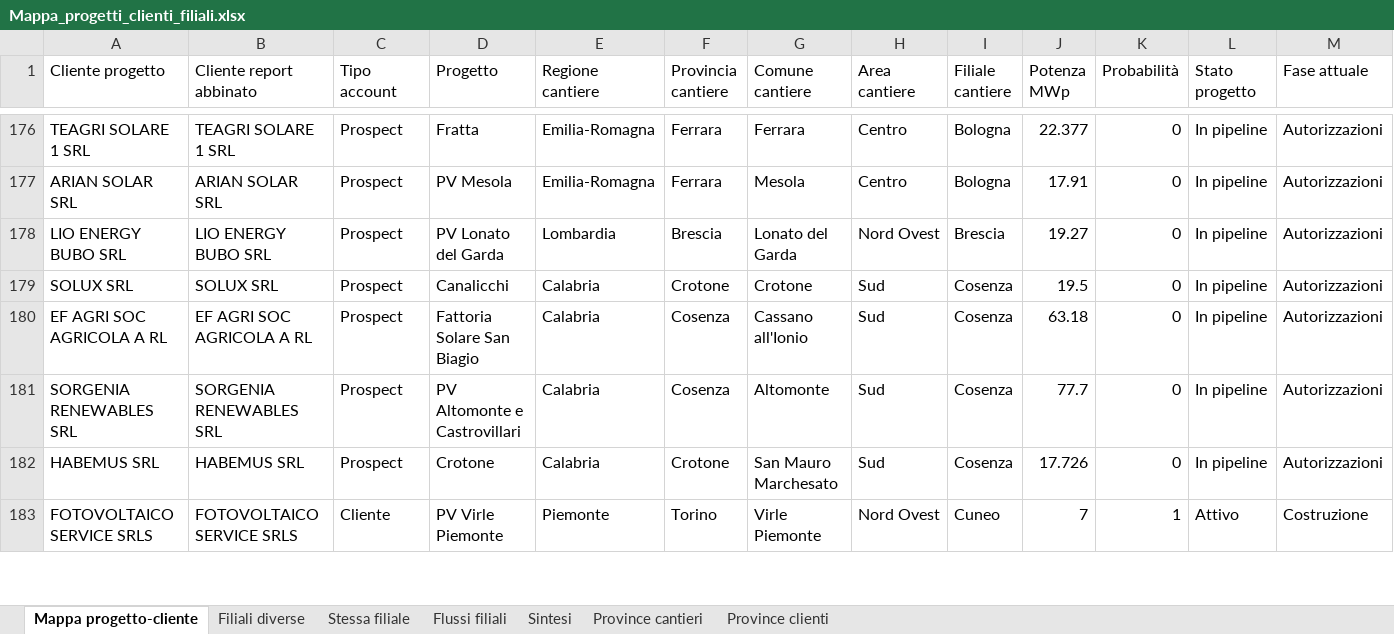
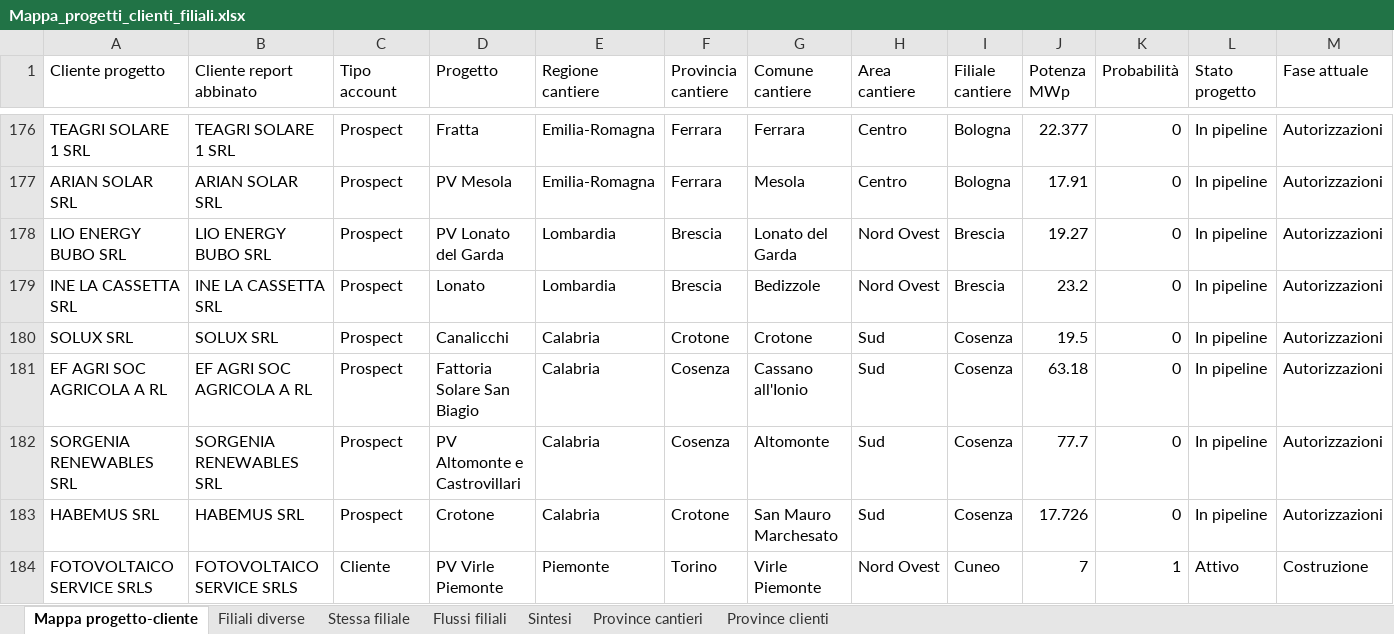
Before and after one commit to EmAnzi3/pv_echarts, an Excel workbook: output/Mappa_progetti_clienti_filiali.xlsx, sheet Mappa progetto-cliente, drawn as a sheet; only a part is shown, gaps mark what is left out; values as stored, in another font and other column widths than the file's, no borders; rows hold the shown columns only; the diff names each change by its address in the sheet, - before the commit and + after, or states it on an @@ line.

```diff
--- a/output/Mappa_progetti_clienti_filiali.xlsx (sheet Mappa progetto-cliente)
+++ b/output/Mappa_progetti_clienti_filiali.xlsx (sheet Mappa progetto-cliente)
+row 179: INE LA CASSETTA SRL | INE LA CASSETTA SRL | Prospect | Lonato | Lombardia | Brescia | Bedizzole | Nord Ovest | Brescia | 23.2 | 0 | In pipeline | Autorizzazioni
```
Also changed, not shown: sheet Filiali diverse, sheet Province cantieri, sheet Flussi filiali, sheet Sintesi, sheet Province clienti, input/report_salesforce.xlsx, output/audit_abbinamenti.xlsx, 1 other file.
